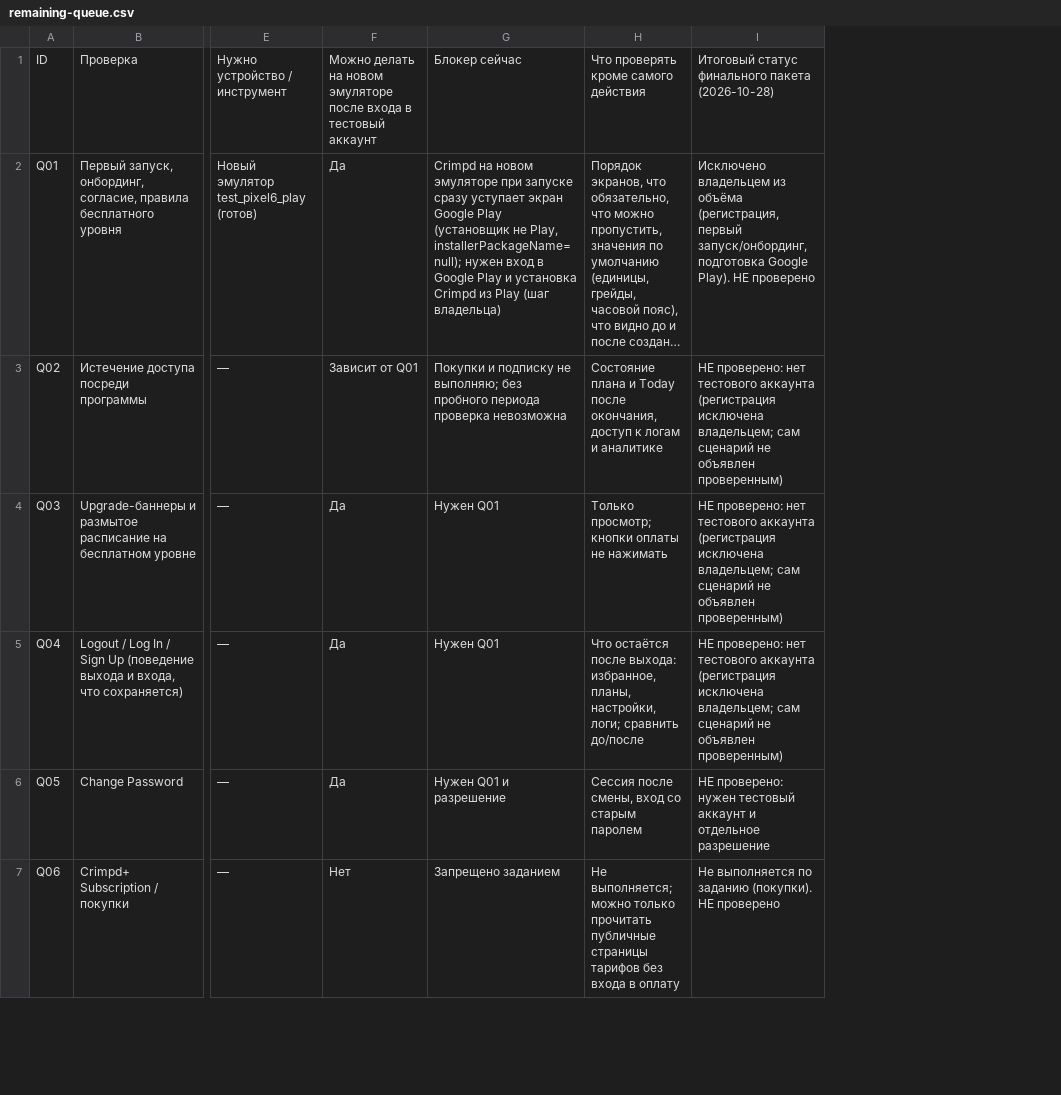
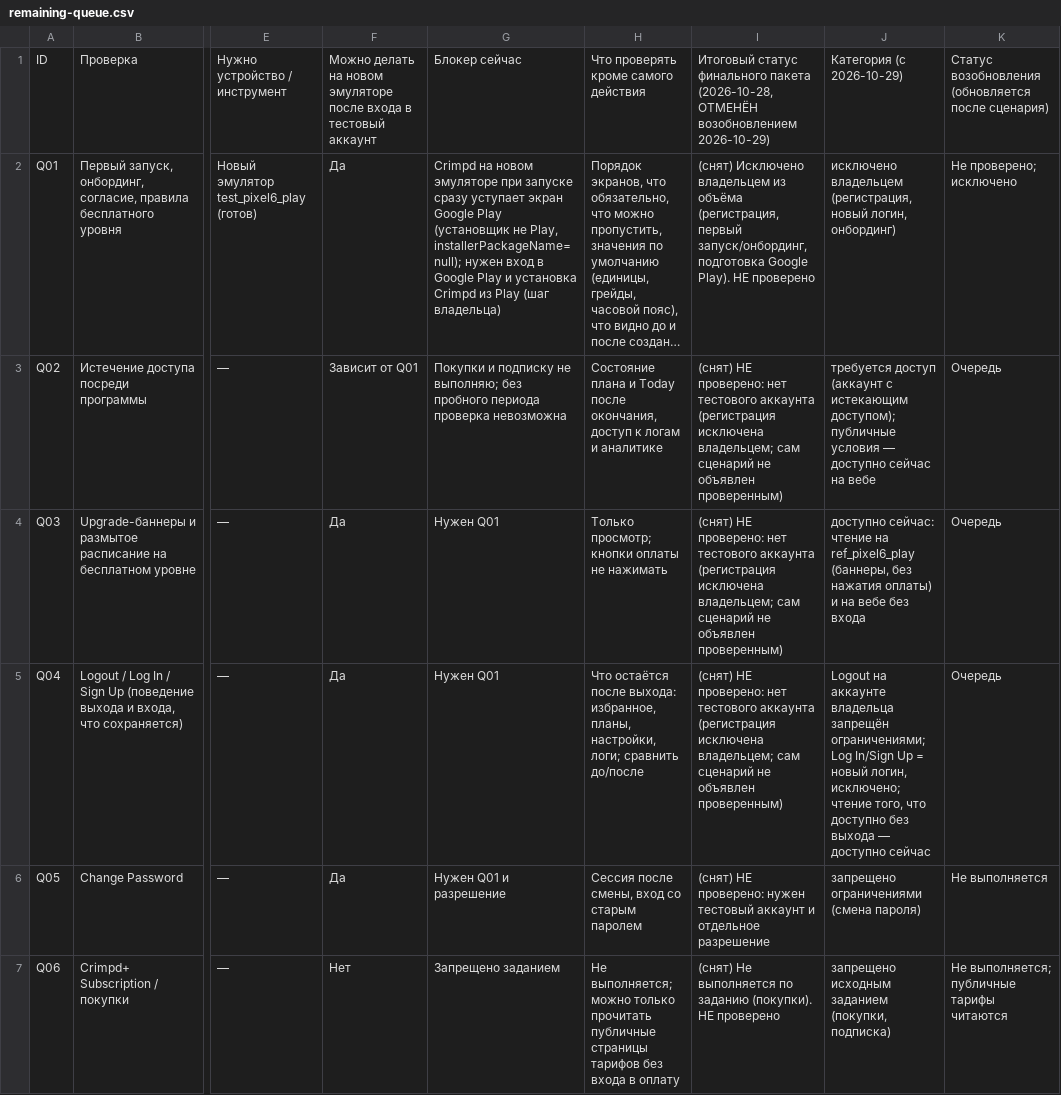
Before and after one commit to bimoool/pullup-trainer-bot, a CSV file: docs/research/crimpd-rescan-20261021/remaining-queue.csv, drawn as a sheet; only a part is shown, gaps mark what is left out; long unchanged cells end in …; removed rows and columns are numbered as before the commit, all else as after; the diff names each change by its address in the sheet, - before the commit and + after, or states it on an @@ line.

```diff
--- a/docs/research/crimpd-rescan-20261021/remaining-queue.csv
+++ b/docs/research/crimpd-rescan-20261021/remaining-queue.csv
-column I, rows 1-7: Итоговый статус финального пакета (2026-10-28) | Исключено владельцем из объёма (регистрация, первый запуск/онбординг, подготовка Google Play). НЕ проверено | НЕ проверено: нет тестового аккаунта (регистрация исключена владельцем; сам сценарий не объявлен проверенным) | НЕ проверено: нет тестового аккаунта (регистрация исключена владельцем; сам сценарий не объявлен проверенным) | НЕ проверено: нет тестового аккаунта (регистрация исключена владельцем; сам сценарий не объявлен проверенным) | НЕ проверено: нужен тестовый аккаунт и отдельное разрешение | Не выполняется по заданию (покупки). НЕ проверено
+column I, rows 1-7: Итоговый статус финального пакета (2026-10-28, ОТМЕНЁН возобновлением 2026-10-29) | (снят) Исключено владельцем из объёма (регистрация, первый запуск/онбординг, подготовка Google Play). НЕ проверено | (снят) НЕ проверено: нет тестового аккаунта (регистрация исключена владельцем; сам сценарий не объявлен проверенным) | (снят) НЕ проверено: нет тестового аккаунта (регистрация исключена владельцем; сам сценарий не объявлен проверенным) | (снят) НЕ проверено: нет тестового аккаунта (регистрация исключена владельцем; сам сценарий не объявлен проверенным) | (снят) НЕ проверено: нужен тестовый аккаунт и отдельное разрешение | (снят) Не выполняется по заданию (покупки). НЕ проверено
+column J, rows 1-7: Категория (с 2026-10-29) | исключено владельцем (регистрация, новый логин, онбординг) | требуется доступ (аккаунт с истекающим доступом); публичные условия — доступно сейчас на вебе | доступно сейчас: чтение на ref_pixel6_play (баннеры, без нажатия оплаты) и на вебе без входа | Logout на аккаунте владельца запрещён ограничениями; Log In/Sign Up = новый логин, исключено; чтение того, что доступно без выхода — доступно сейчас | запрещено ограничениями (смена пароля) | запрещено исходным заданием (покупки, подписка)
+column K, rows 1-7: Статус возобновления (обновляется после сценария) | Не проверено; исключено | Очередь | Очередь | Очередь | Не выполняется | Не выполняется; публичные тарифы читаются
```
Also changed, not shown: 1 other file.
